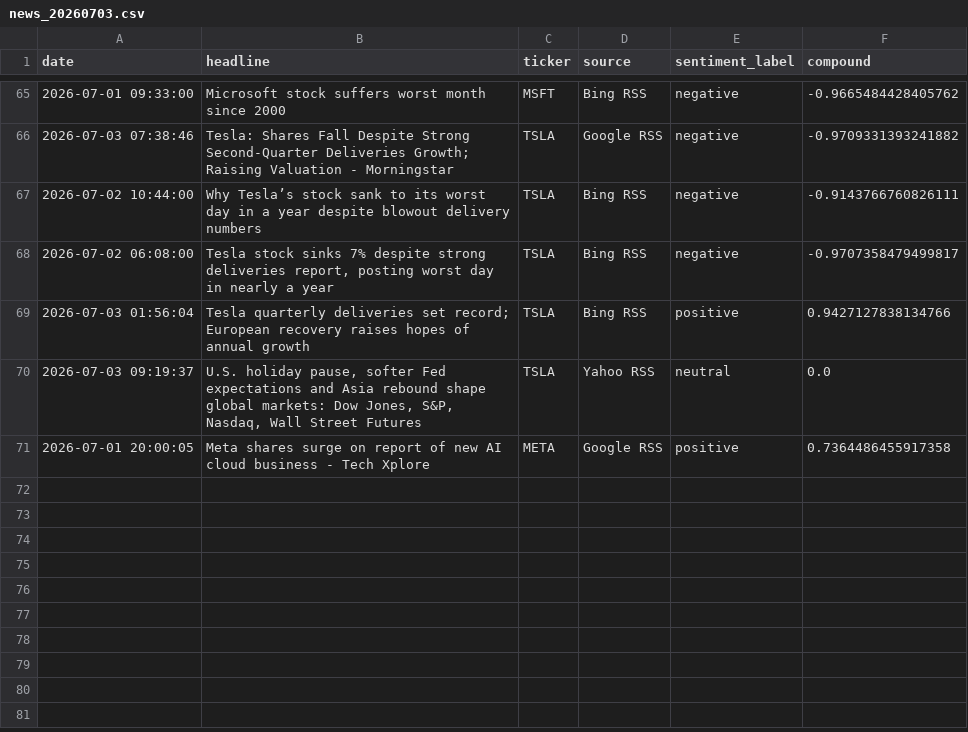
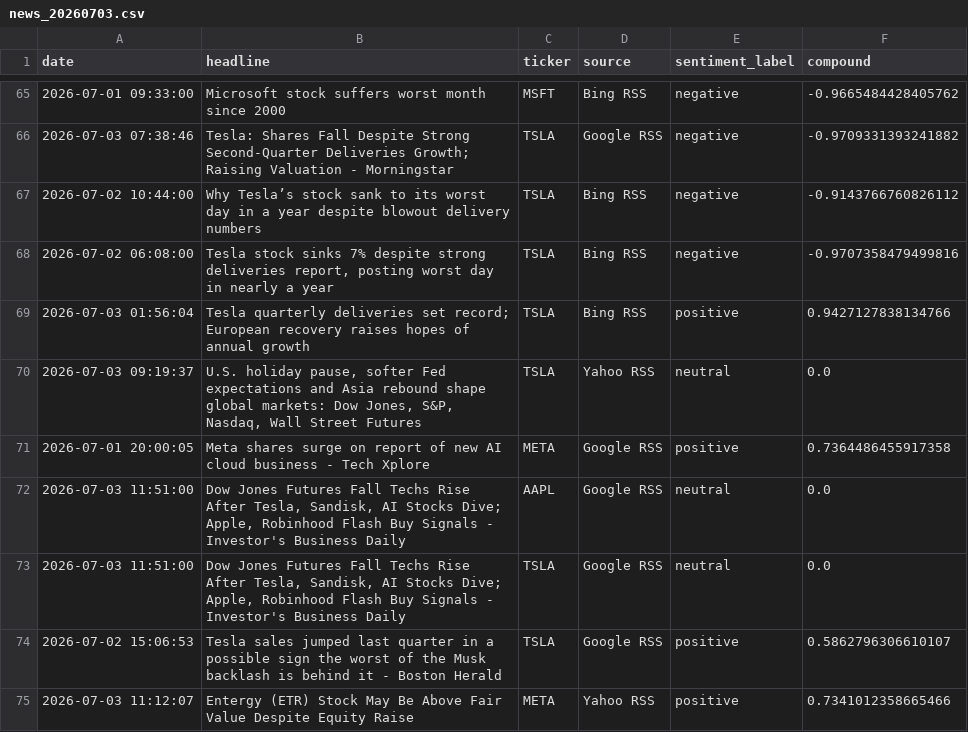
Before and after one commit to Kasuba-phani/stock-sentiment-tracker, a CSV file: data/raw_news/news_20260703.csv, drawn as a sheet; only a part is shown, gaps mark what is left out.

```diff
--- a/data/raw_news/news_20260703.csv
+++ b/data/raw_news/news_20260703.csv
@@ -66,4 +66,4 @@ date,headline,ticker,source,sentiment_label,compound
 2026-07-03 07:38:46,Tesla: Shares Fall Despite Strong Second-Quarter Deliveries Growth; Raising Valuation - Morningstar,TSLA,Google RSS,negative,-0.9709331393241882
-2026-07-02 10:44:00,Why Tesla’s stock sank to its worst day in a year despite blowout delivery numbers,TSLA,Bing RSS,negative,-0.9143766760826111
-2026-07-02 06:08:00,"Tesla stock sinks 7% despite strong deliveries report, posting worst day in nearly a year",TSLA,Bing RSS,negative,-0.9707358479499817
+2026-07-02 10:44:00,Why Tesla’s stock sank to its worst day in a year despite blowout delivery numbers,TSLA,Bing RSS,negative,-0.9143766760826112
+2026-07-02 06:08:00,"Tesla stock sinks 7% despite strong deliveries report, posting worst day in nearly a year",TSLA,Bing RSS,negative,-0.9707358479499816
 2026-07-03 01:56:04,Tesla quarterly deliveries set record; European recovery raises hopes of annual growth,TSLA,Bing RSS,positive,0.9427127838134766
@@ -71 +71,5 @@ date,headline,ticker,source,sentiment_label,compound
 2026-07-01 20:00:05,Meta shares surge on report of new AI cloud business - Tech Xplore,META,Google RSS,positive,0.7364486455917358
+2026-07-03 11:51:00,"Dow Jones Futures Fall Techs Rise After Tesla, Sandisk, AI Stocks Dive; Apple, Robinhood Flash Buy Signals - Investor's Business Daily",AAPL,Google RSS,neutral,0.0
+2026-07-03 11:51:00,"Dow Jones Futures Fall Techs Rise After Tesla, Sandisk, AI Stocks Dive; Apple, Robinhood Flash Buy Signals - Investor's Business Daily",TSLA,Google RSS,neutral,0.0
+2026-07-02 15:06:53,Tesla sales jumped last quarter in a possible sign the worst of the Musk backlash is behind it - Boston Herald,TSLA,Google RSS,positive,0.5862796306610107
+2026-07-03 11:12:07,Entergy (ETR) Stock May Be Above Fair Value Despite Equity Raise,META,Yahoo RSS,positive,0.7341012358665466
```
Also changed, not shown: data/stock_data_summary.csv.
